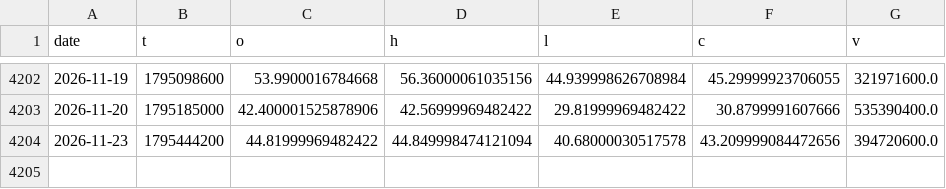
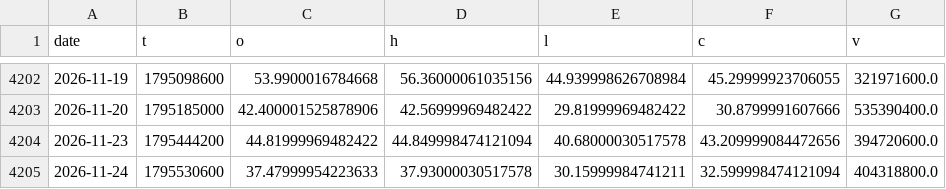
Before and after one commit to morningstarlove/carrygate, a CSV file: data/etf/SOXL.csv, drawn as a sheet; only a part is shown, gaps mark what is left out.

```diff
--- a/data/etf/SOXL.csv
+++ b/data/etf/SOXL.csv
@@ -4204 +4204,2 @@ date,t,o,h,l,c,v
 2026-11-23,1795444200,44.81999969482422,44.849998474121094,40.68000030517578,43.209999084472656,394720600.0
+2026-11-24,1795530600,37.47999954223633,37.93000030517578,30.15999984741211,32.599998474121094,404318800.0
```
Also changed, not shown: data/etf/AGG.csv, data/etf/EFA.csv, 48 other files.
